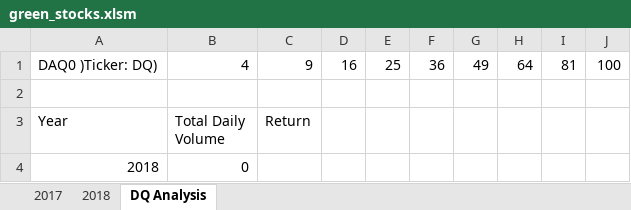
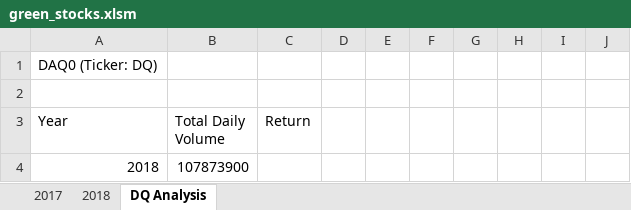
Before and after one commit to hastyjr/stock-analysis, an Excel workbook: green_stocks.xlsm, sheet DQ Analysis, drawn as a sheet; values as stored, in another font and other column widths than the file's, no borders; removed rows and columns are numbered as before the commit, all else as after; the diff names each change by its address in the sheet, - before the commit and + after, or states it on an @@ line.

Commit message:
Add files via upload
updated w correct work

```diff
--- a/green_stocks.xlsm (sheet DQ Analysis)
+++ b/green_stocks.xlsm (sheet DQ Analysis)
-row 1: DAQ0 )Ticker: DQ) | 4 | 9 | 16 | 25 | 36 | 49 | 64 | 81 | 100
+row 1: DAQ0 (Ticker: DQ)
-B4 (Total Daily Volume): 0
+B4 (Total Daily Volume): 107873900
```
